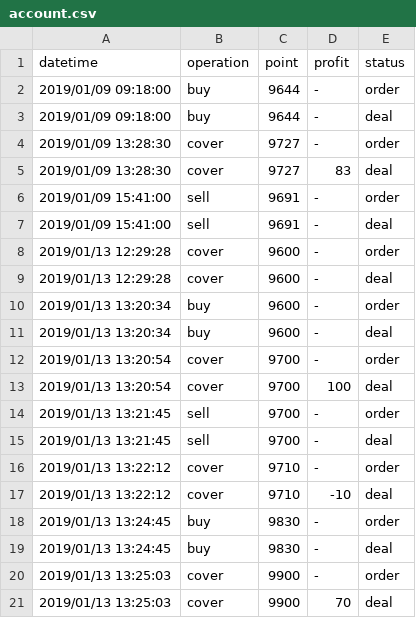
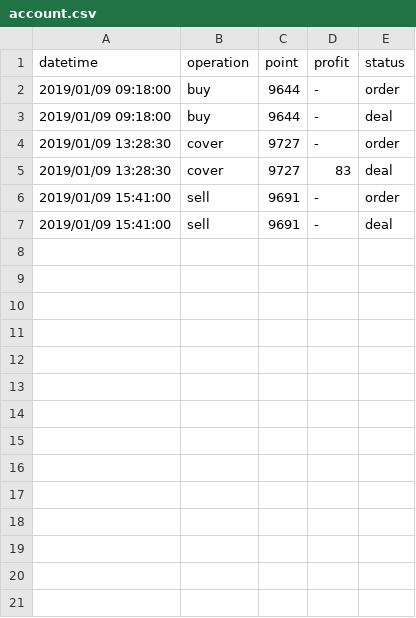
Before and after one commit to KuiMing/future-simulate-record, a CSV file: account.csv, drawn as a sheet.

```diff
--- a/account.csv
+++ b/account.csv
@@ -7,15 +7 @@ datetime,operation,point,profit,status
 2019/01/09 15:41:00,sell,9691,-,deal
-2019/01/13 12:29:28,cover,9600,-,order
-2019/01/13 12:29:28,cover,9600,-,deal
-2019/01/13 13:20:34,buy,9600,-,order
-2019/01/13 13:20:34,buy,9600,-,deal
-2019/01/13 13:20:54,cover,9700,-,order
-2019/01/13 13:20:54,cover,9700,100,deal
-2019/01/13 13:21:45,sell,9700,-,order
-2019/01/13 13:21:45,sell,9700,-,deal
-2019/01/13 13:22:12,cover,9710,-,order
-2019/01/13 13:22:12,cover,9710,-10,deal
-2019/01/13 13:24:45,buy,9830,-,order
-2019/01/13 13:24:45,buy,9830,-,deal
-2019/01/13 13:25:03,cover,9900,-,order
-2019/01/13 13:25:03,cover,9900,70,deal
```
Also changed, not shown: 1 other file.
